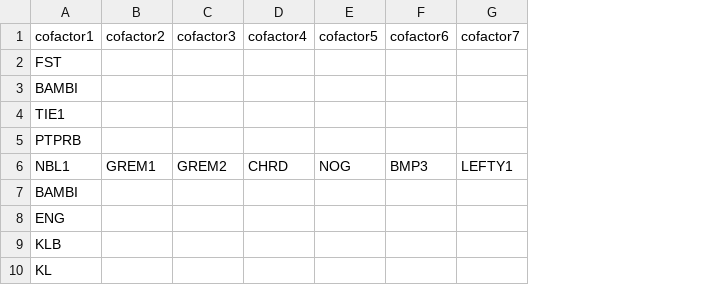
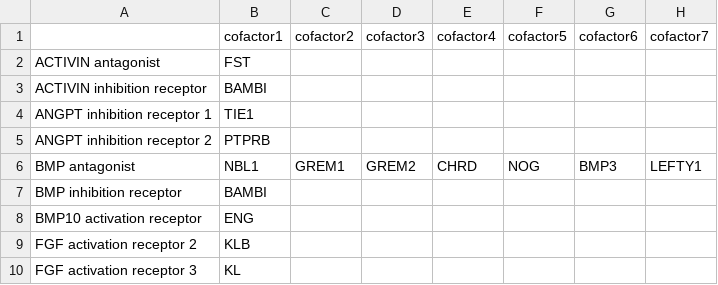
Before and after one commit to LingyuLi-math/KANsignal, a CSV file: STFoundation/STFoundation/datasets/LR_data/human-CellChatDBv2_cofactor.csv, drawn as a sheet; only a part is shown; the diff names each change by its address in the sheet, - before the commit and + after, or states it on an @@ line.

```diff
--- a/STFoundation/STFoundation/datasets/LR_data/human-CellChatDBv2_cofactor.csv
+++ b/STFoundation/STFoundation/datasets/LR_data/human-CellChatDBv2_cofactor.csv
+column A, rows 2-10: ACTIVIN antagonist | ACTIVIN inhibition receptor | ANGPT inhibition receptor 1 | ANGPT inhibition receptor 2 | BMP antagonist | BMP inhibition receptor | BMP10 activation receptor | FGF activation receptor 2 | FGF activation receptor 3
```
Also changed, not shown: STFoundation/STFoundation/datasets/LR_data/human-CellChatDBv2_complex.csv, STFoundation/STFoundation/datasets/LR_data/mouse-CellChatDBv2_cofactor.csv, 12 other files.
